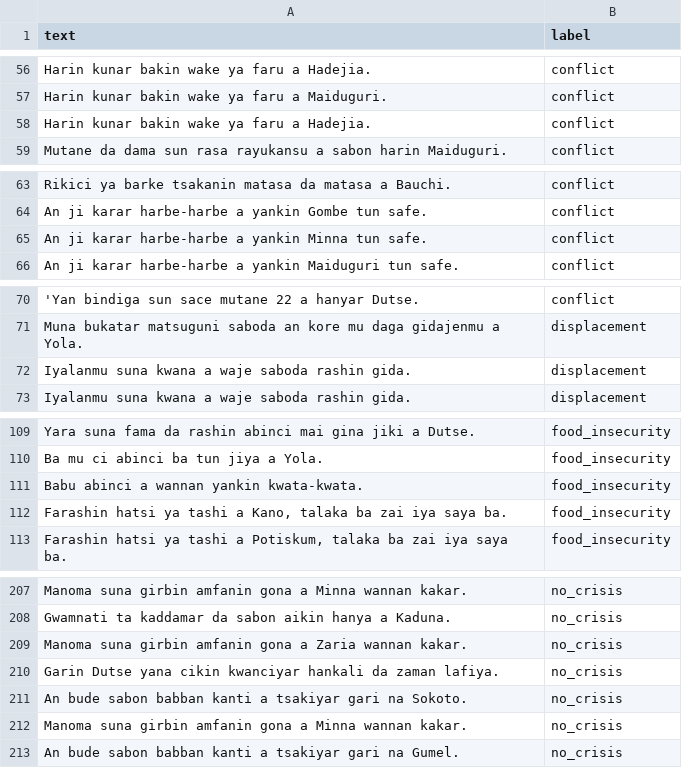
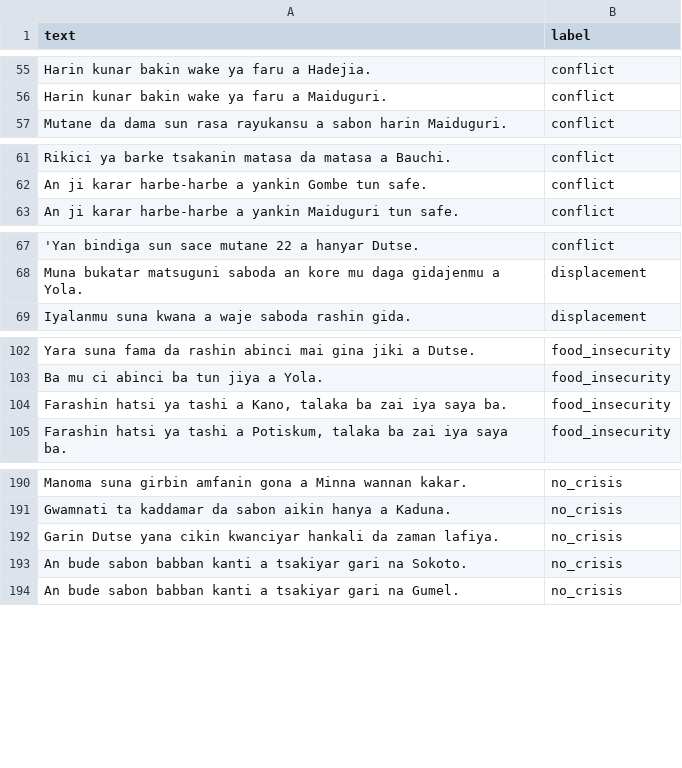
Before and after one commit to SKilgori/hausa-crisis-signal-detector, a CSV file: data/hausa_crisis_data.csv, drawn as a sheet; only a part is shown, gaps mark what is left out; the diff covers the shown part only; the diff names each change by its address in the sheet, - before the commit and + after, or states it on an @@ line.

```diff
--- a/data/hausa_crisis_data.csv
+++ b/data/hausa_crisis_data.csv
-row 58: Harin kunar bakin wake ya faru a Hadejia. | conflict
-row 65: An ji karar harbe-harbe a yankin Minna tun safe. | conflict
-row 72: Iyalanmu suna kwana a waje saboda rashin gida. | displacement
-row 111: Babu abinci a wannan yankin kwata-kwata. | food_insecurity
-row 209: Manoma suna girbin amfanin gona a Zaria wannan kakar. | no_crisis
-row 212: Manoma suna girbin amfanin gona a Minna wannan kakar. | no_crisis
```
Also changed, not shown: 13 removed rows elsewhere in this file, 5 other files.
